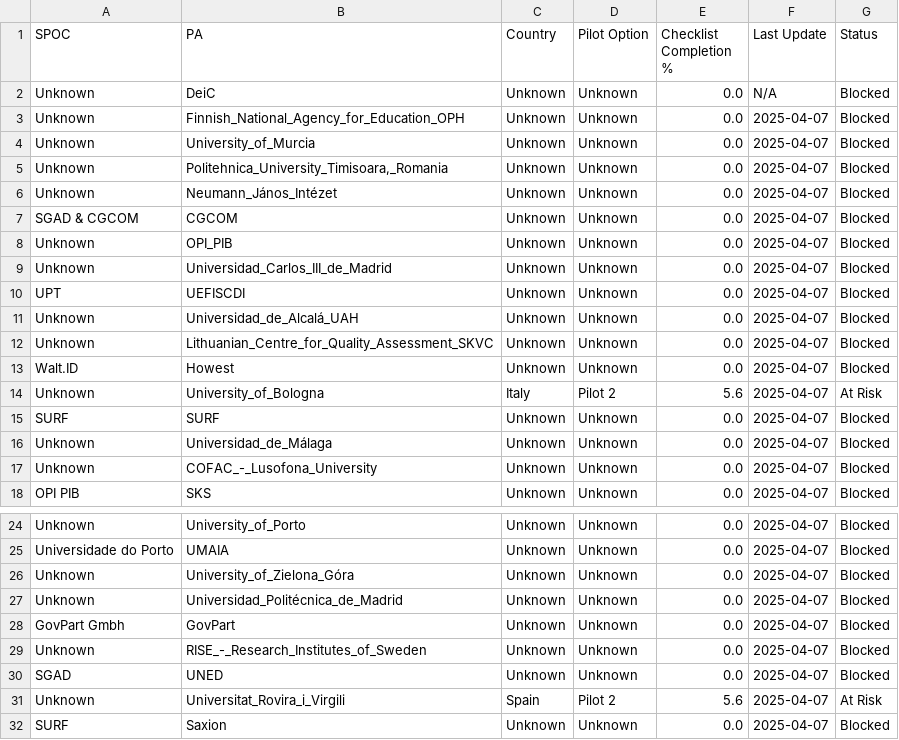
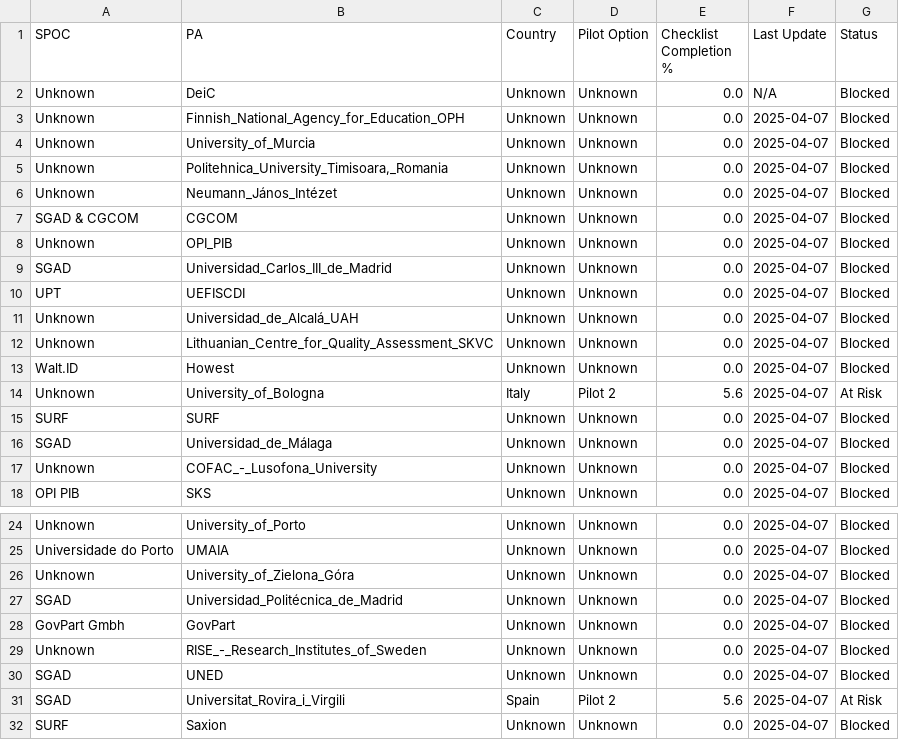
Before and after one commit to dc4eu/educational-pilot, a CSV file: piloting/OVERVIEW/indicators.csv, drawn as a sheet; only a part is shown, gaps mark what is left out.

```diff
--- a/piloting/OVERVIEW/indicators.csv
+++ b/piloting/OVERVIEW/indicators.csv
@@ -8,3 +8,3 @@ SGAD & CGCOM,CGCOM,Unknown,Unknown,0.0,2025-04-07,Blocked
 Unknown,OPI_PIB,Unknown,Unknown,0.0,2025-04-07,Blocked
-Unknown,Universidad_Carlos_III_de_Madrid,Unknown,Unknown,0.0,2025-04-07,Blocked
+SGAD,Universidad_Carlos_III_de_Madrid,Unknown,Unknown,0.0,2025-04-07,Blocked
 UPT,UEFISCDI,Unknown,Unknown,0.0,2025-04-07,Blocked
@@ -15,3 +15,3 @@ Unknown,University_of_Bologna,Italy,Pilot 2,5.6,2025-04-07,At Risk
 SURF,SURF,Unknown,Unknown,0.0,2025-04-07,Blocked
-Unknown,Universidad_de_Málaga,Unknown,Unknown,0.0,2025-04-07,Blocked
+SGAD,Universidad_de_Málaga,Unknown,Unknown,0.0,2025-04-07,Blocked
 Unknown,COFAC_-_Lusofona_University,Unknown,Unknown,0.0,2025-04-07,Blocked
@@ -26,3 +26,3 @@ Universidade do Porto,UMAIA,Unknown,Unknown,0.0,2025-04-07,Blocked
 Unknown,University_of_Zielona_Góra,Unknown,Unknown,0.0,2025-04-07,Blocked
-Unknown,Universidad_Politécnica_de_Madrid,Unknown,Unknown,0.0,2025-04-07,Blocked
+SGAD,Universidad_Politécnica_de_Madrid,Unknown,Unknown,0.0,2025-04-07,Blocked
 GovPart Gmbh,GovPart,Unknown,Unknown,0.0,2025-04-07,Blocked
@@ -30,3 +30,3 @@ Unknown,RISE_-_Research_Institutes_of_Sweden,Unknown,Unknown,0.0,2025-04-07,Bloc
 SGAD,UNED,Unknown,Unknown,0.0,2025-04-07,Blocked
-Unknown,Universitat_Rovira_i_Virgili,Spain,Pilot 2,5.6,2025-04-07,At Risk
+SGAD,Universitat_Rovira_i_Virgili,Spain,Pilot 2,5.6,2025-04-07,At Risk
 SURF,Saxion,Unknown,Unknown,0.0,2025-04-07,Blocked
```
Also changed, not shown: 4 other files.
